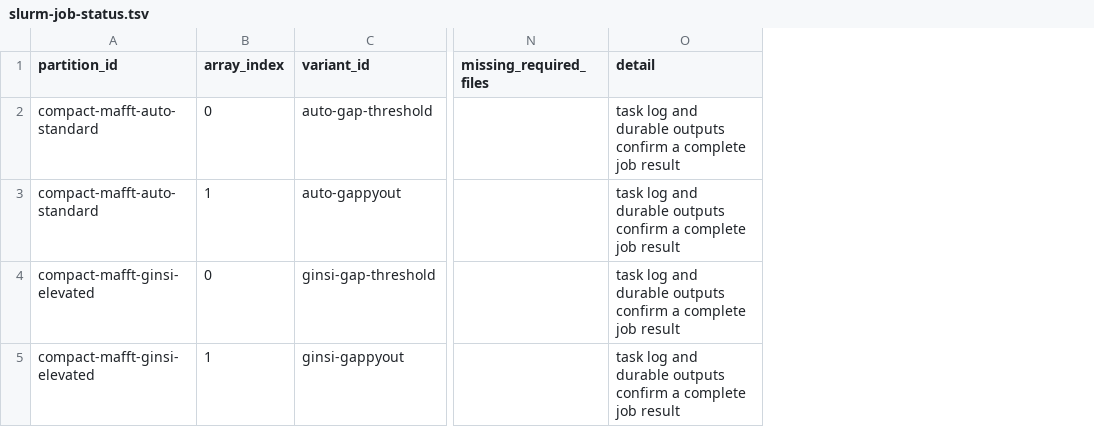
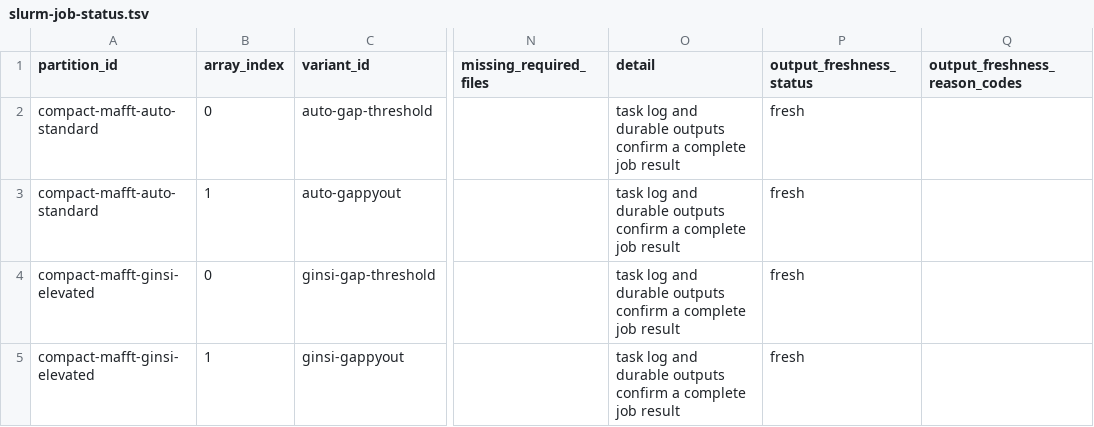
Before and after one commit to bijux/bijux-phylogenetics, a TSV file: packages/bijux-phylogenetics/src/bijux_phylogenetics/resources/datasets/pathogens/rabies_method_sensitivity_panel/expected/slurm-job-status.tsv, drawn as a sheet; only a part is shown, gaps mark what is left out; the diff names each change by its address in the sheet, - before the commit and + after, or states it on an @@ line.

```diff
--- a/packages/bijux-phylogenetics/src/bijux_phylogenetics/resources/datasets/pathogens/rabies_method_sensitivity_panel/expected/slurm-job-status.tsv
+++ b/packages/bijux-phylogenetics/src/bijux_phylogenetics/resources/datasets/pathogens/rabies_method_sensitivity_panel/expected/slurm-job-status.tsv
+column P (output_freshness_status), rows 2-5: all fresh
+column Q (output_freshness_reason_codes), empty
```
Also changed, not shown: packages/bijux-phylogenetics/src/bijux_phylogenetics/resources/datasets/pathogens/rabies_method_sensitivity_panel/expected/reproducibility-checks.tsv, packages/bijux-phylogenetics/src/bijux_phylogenetics/resources/datasets/pathogens/rabies_method_sensitivity_panel/expected/slurm-job-plan.tsv, 13 other files.
